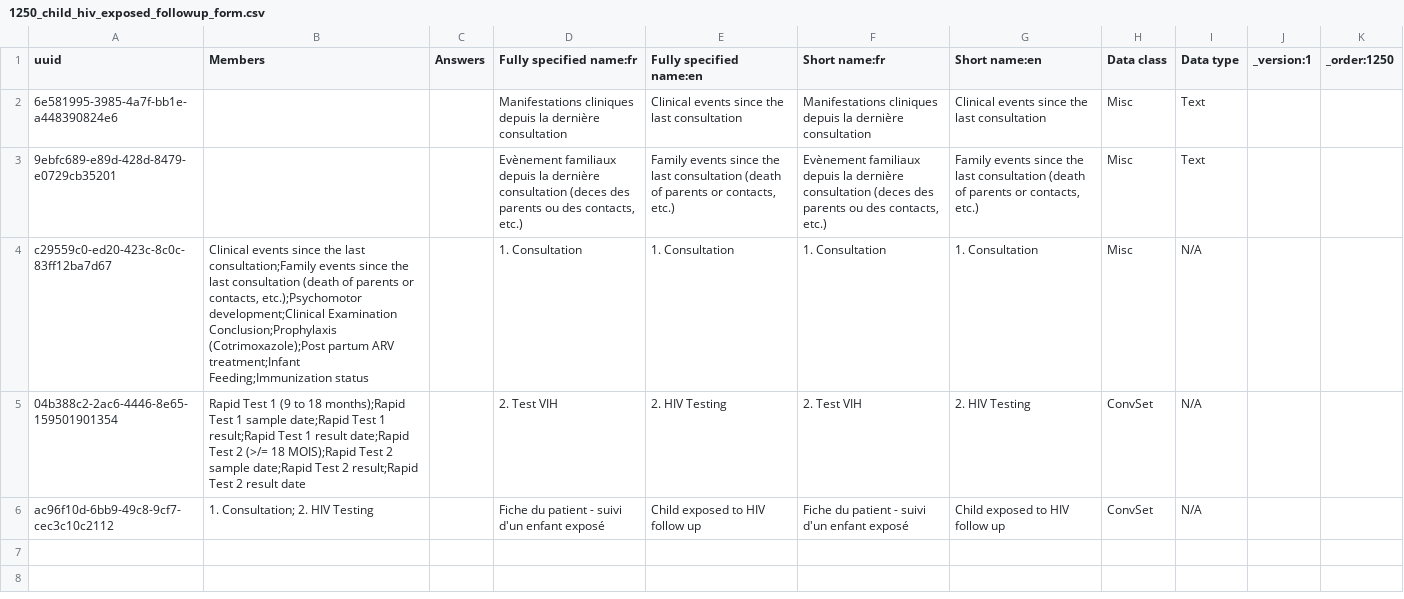
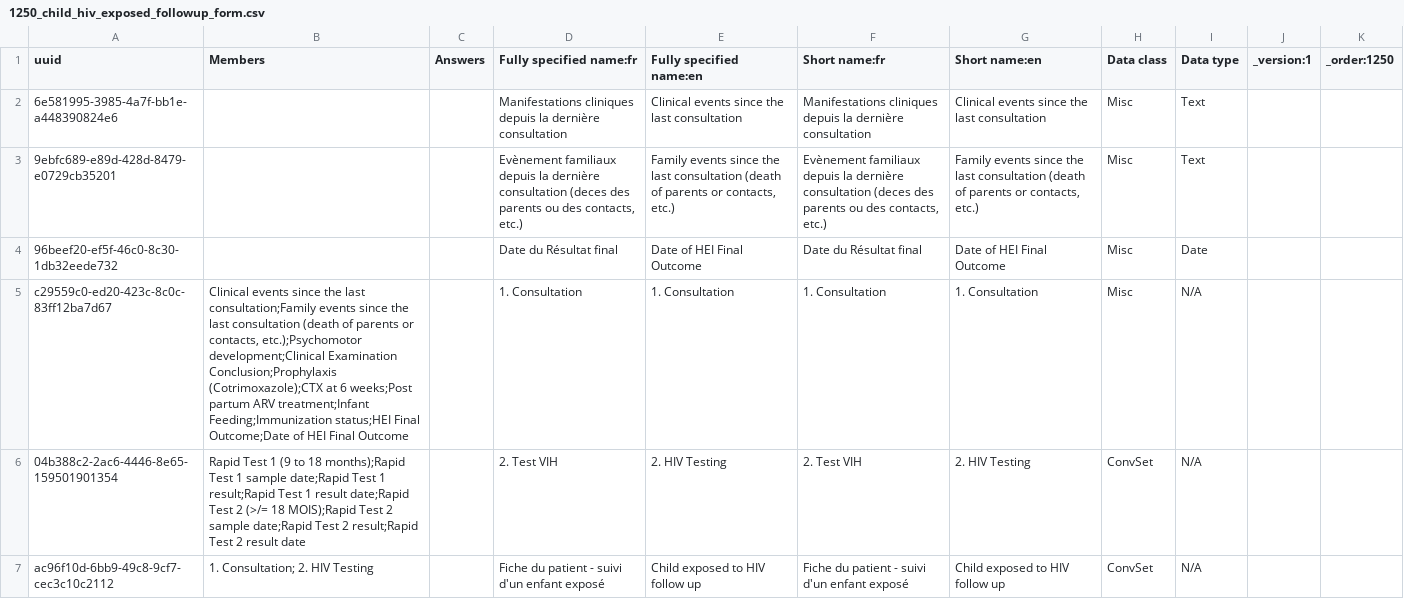
Before and after one commit to jembi/cameroon-bahmni-config, a CSV file: metadata/configuration/concepts/1250_child_hiv_exposed_followup_form.csv, drawn as a sheet.

```diff
--- a/metadata/configuration/concepts/1250_child_hiv_exposed_followup_form.csv
+++ b/metadata/configuration/concepts/1250_child_hiv_exposed_followup_form.csv
@@ -3,3 +3,4 @@ uuid,Members,Answers,Fully specified name:fr,Fully specified name:en,Short name:
 9ebfc689-e89d-428d-8479-e0729cb35201,,,"Evènement familiaux depuis la dernière consultation (deces des parents ou des contacts, etc.)","Family events since the last consultation (death of parents or contacts, etc.)","Evènement familiaux depuis la dernière consultation (deces des parents ou des contacts, etc.)","Family events since the last consultation (death of parents or contacts, etc.)",Misc,Text,,
-c29559c0-ed20-423c-8c0c-83ff12ba7d67,"Clinical events since the last consultation;Family events since the last consultation (death of parents or contacts, etc.);Psychomotor development;Clinical Examination Conclusion;Prophylaxis (Cotrimoxazole);Post partum ARV treatment;Infant Feeding;Immunization status",,1. Consultation ,1. Consultation,1. Consultation ,1. Consultation,Misc,N/A,,
+96beef20-ef5f-46c0-8c30-1db32eede732,,,Date du Résultat final,Date of HEI Final Outcome,Date du Résultat final,Date of HEI Final Outcome,Misc,Date,,,
+c29559c0-ed20-423c-8c0c-83ff12ba7d67,"Clinical events since the last consultation;Family events since the last consultation (death of parents or contacts, etc.);Psychomotor development;Clinical Examination Conclusion;Prophylaxis (Cotrimoxazole);CTX at 6 weeks;Post partum ARV treatment;Infant Feeding;Immunization status;HEI Final Outcome;Date of HEI Final Outcome",,1. Consultation ,1. Consultation,1. Consultation ,1. Consultation,Misc,N/A,,
 04b388c2-2ac6-4446-8e65-159501901354,Rapid Test 1 (9 to 18 months);Rapid Test 1 sample date;Rapid Test 1 result;Rapid Test 1 result date;Rapid Test 2 (>/= 18 MOIS);Rapid Test 2 sample date;Rapid Test 2 result;Rapid Test 2 result date,,2. Test VIH,2. HIV Testing,2. Test VIH,2. HIV Testing,ConvSet,N/A,,
```
Also changed, not shown: metadata/configuration/concepts/1010_hiv_program_outcome_concepts.csv, metadata/configuration/concepts/1230_child_hiv_exposed_initial_form.csv.
